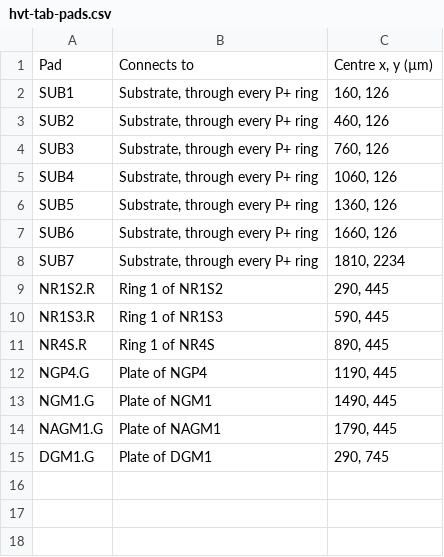
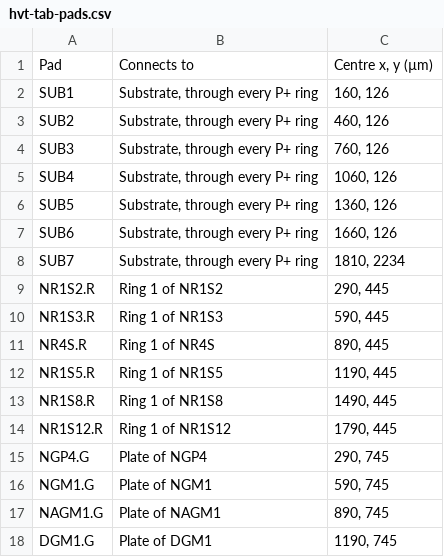
Before and after one commit to mithro/evampire, a CSV file: docs/high-voltage/test-die/hvt-tab-pads.csv, drawn as a sheet.

```diff
--- a/docs/high-voltage/test-die/hvt-tab-pads.csv
+++ b/docs/high-voltage/test-die/hvt-tab-pads.csv
@@ -11,5 +11,8 @@ NR1S3.R,Ring 1 of NR1S3,"590, 445"
 NR4S.R,Ring 1 of NR4S,"890, 445"
-NGP4.G,Plate of NGP4,"1190, 445"
-NGM1.G,Plate of NGM1,"1490, 445"
-NAGM1.G,Plate of NAGM1,"1790, 445"
-DGM1.G,Plate of DGM1,"290, 745"
+NR1S5.R,Ring 1 of NR1S5,"1190, 445"
+NR1S8.R,Ring 1 of NR1S8,"1490, 445"
+NR1S12.R,Ring 1 of NR1S12,"1790, 445"
+NGP4.G,Plate of NGP4,"290, 745"
+NGM1.G,Plate of NGM1,"590, 745"
+NAGM1.G,Plate of NAGM1,"890, 745"
+DGM1.G,Plate of DGM1,"1190, 745"
```
Also changed, not shown: docs/high-voltage/test-die/hvt-tab-dnw.csv, docs/high-voltage/test-die/hvt-tab-pred-a.csv, 13 other files.
